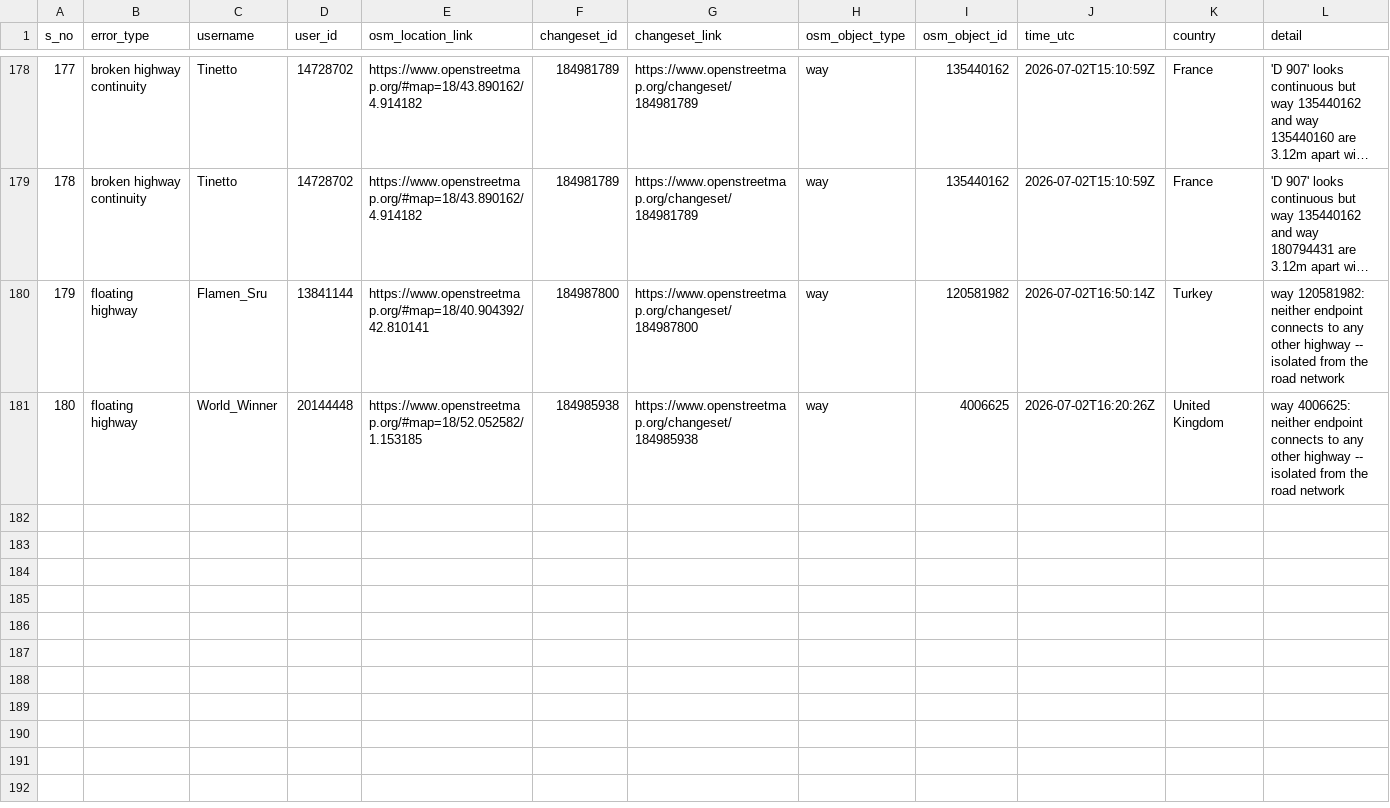
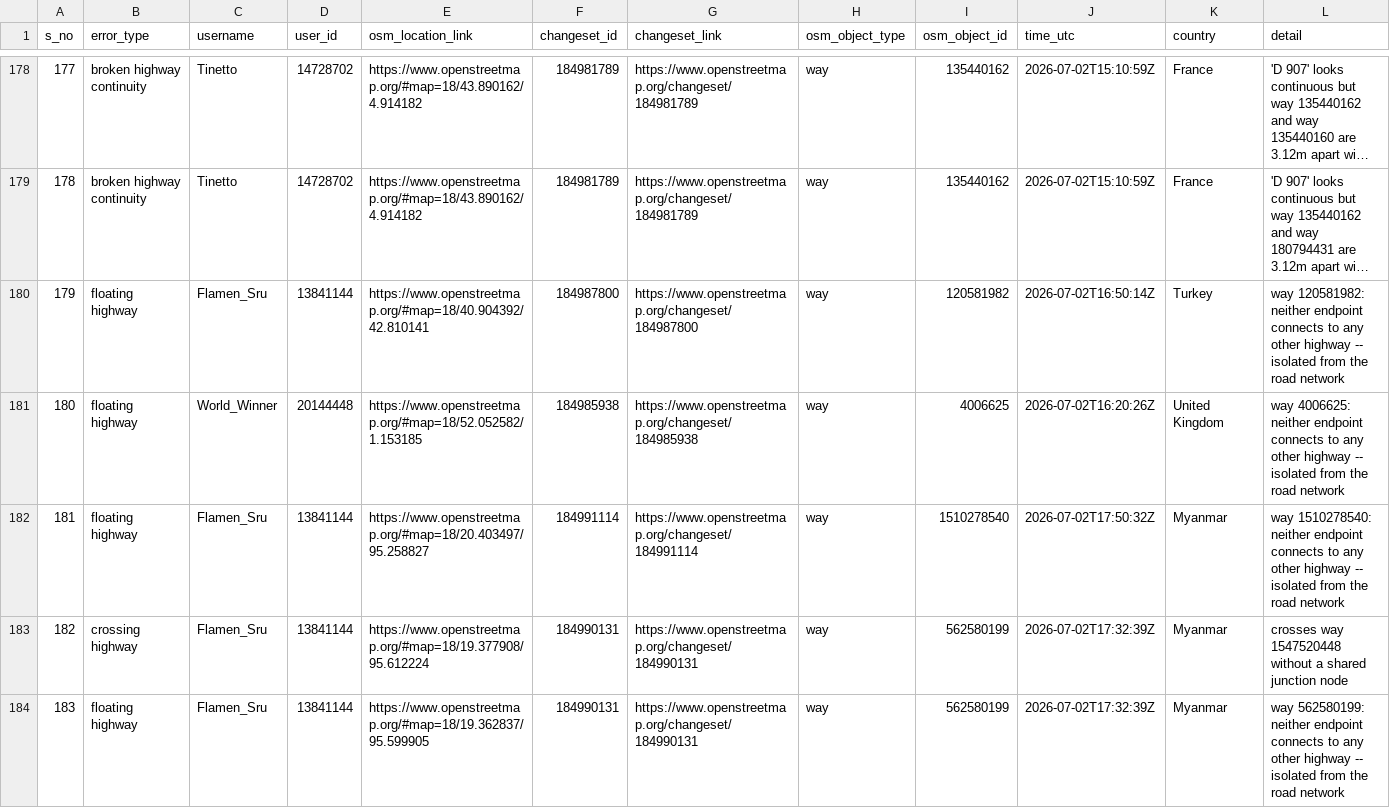
Before and after one commit to KingVik-Planet/OSM_QC_tt_mapfeedback, a CSV file: data/quality_check_1.csv, drawn as a sheet; only a part is shown, gaps mark what is left out; long unchanged cells end in …; rows hold the shown columns only; the diff names each change by its address in the sheet, - before the commit and + after, or states it on an @@ line.

```diff
--- a/data/quality_check_1.csv
+++ b/data/quality_check_1.csv
+row 182: 181 | floating highway | Flamen_Sru | 13841144 | https://www.openstreetmap.org/#map=18/20.403497/95.258827 | 184991114 | https://www.openstreetmap.org/changeset/184991114 | way | 1510278540 | 2026-07-02T17:50:32Z | Myanmar | way 1510278540: neither endpoint connects to any other highway -- isolated from the road network
+row 183: 182 | crossing highway | Flamen_Sru | 13841144 | https://www.openstreetmap.org/#map=18/19.377908/95.612224 | 184990131 | https://www.openstreetmap.org/changeset/184990131 | way | 562580199 | 2026-07-02T17:32:39Z | Myanmar | crosses way 1547520448 without a shared junction node
+row 184: 183 | floating highway | Flamen_Sru | 13841144 | https://www.openstreetmap.org/#map=18/19.362837/95.599905 | 184990131 | https://www.openstreetmap.org/changeset/184990131 | way | 562580199 | 2026-07-02T17:32:39Z | Myanmar | way 562580199: neither endpoint connects to any other highway -- isolated from the road network
```
Also changed, not shown: 2 other files.
